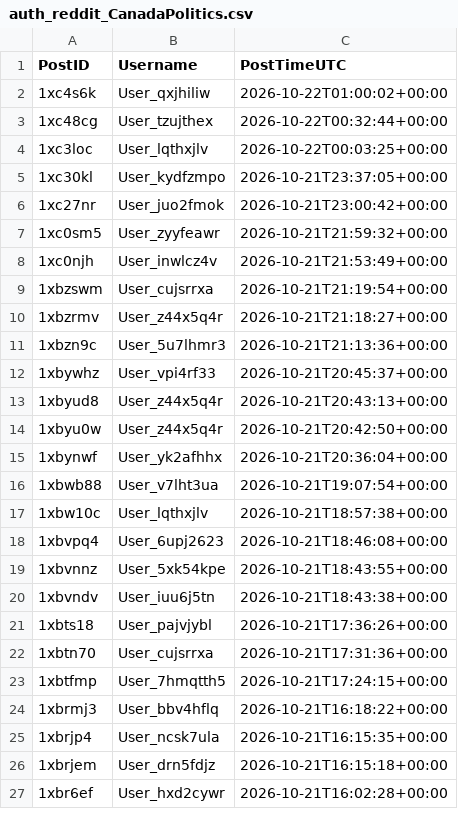
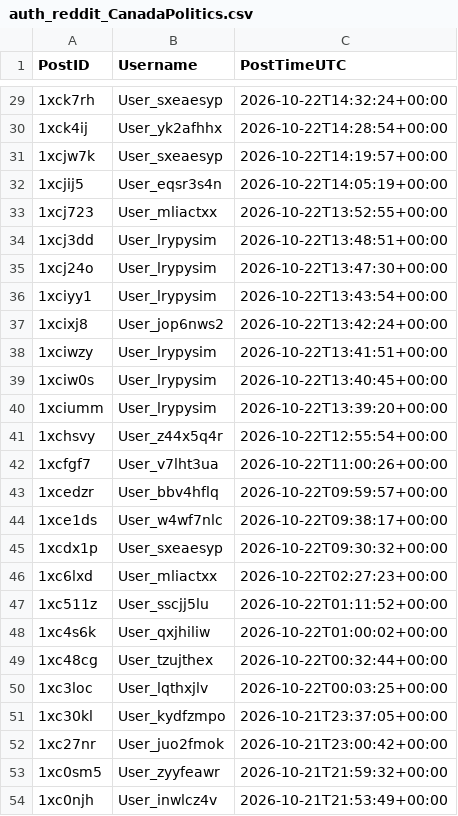
Before and after one commit to Ok-Stand-2128/Live-Reddit-Tracking, a CSV file: data/auth_reddit_CanadaPolitics.csv, drawn as a sheet; only a part is shown, gaps mark what is left out; the shorter side is filled out with more unchanged rows; the diff covers the shown part only.

```diff
--- a/data/auth_reddit_CanadaPolitics.csv
+++ b/data/auth_reddit_CanadaPolitics.csv
@@ -2 +29,20 @@
+1xck7rh,User_sxeaesyp,2026-10-22T14:32:24+00:00
+1xck4ij,User_yk2afhhx,2026-10-22T14:28:54+00:00
+1xcjw7k,User_sxeaesyp,2026-10-22T14:19:57+00:00
+1xcjij5,User_eqsr3s4n,2026-10-22T14:05:19+00:00
+1xcj723,User_mliactxx,2026-10-22T13:52:55+00:00
+1xcj3dd,User_lrypysim,2026-10-22T13:48:51+00:00
+1xcj24o,User_lrypysim,2026-10-22T13:47:30+00:00
+1xciyy1,User_lrypysim,2026-10-22T13:43:54+00:00
+1xcixj8,User_jop6nws2,2026-10-22T13:42:24+00:00
+1xciwzy,User_lrypysim,2026-10-22T13:41:51+00:00
+1xciw0s,User_lrypysim,2026-10-22T13:40:45+00:00
+1xciumm,User_lrypysim,2026-10-22T13:39:20+00:00
+1xchsvy,User_z44x5q4r,2026-10-22T12:55:54+00:00
+1xcfgf7,User_v7lht3ua,2026-10-22T11:00:26+00:00
+1xcedzr,User_bbv4hflq,2026-10-22T09:59:57+00:00
+1xce1ds,User_w4wf7nlc,2026-10-22T09:38:17+00:00
+1xcdx1p,User_sxeaesyp,2026-10-22T09:30:32+00:00
+1xc6lxd,User_mliactxx,2026-10-22T02:27:23+00:00
+1xc511z,User_sscjj5lu,2026-10-22T01:11:52+00:00
 1xc4s6k,User_qxjhiliw,2026-10-22T01:00:02+00:00
```
Also changed, not shown: 27 added rows elsewhere in this file, data/auth_reddit_ProgressiveHQ.csv, data/auth_reddit_antitrump.csv, 10 other files.
